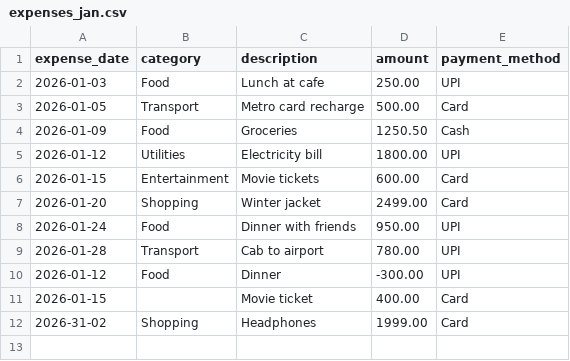
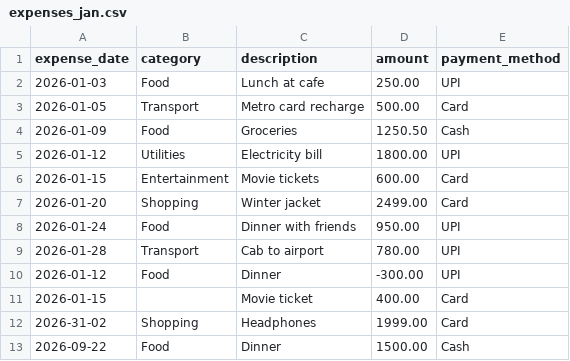
Before and after one commit to abhinav23055/Expense-processor, a CSV file: data/expenses_jan.csv, drawn as a sheet; the diff names each change by its address in the sheet, - before the commit and + after, or states it on an @@ line.

Commit message:
made some changes

```diff
--- a/data/expenses_jan.csv
+++ b/data/expenses_jan.csv
+row 13: 2026-09-22 | Food | Dinner | 1500.00 | Cash
```
